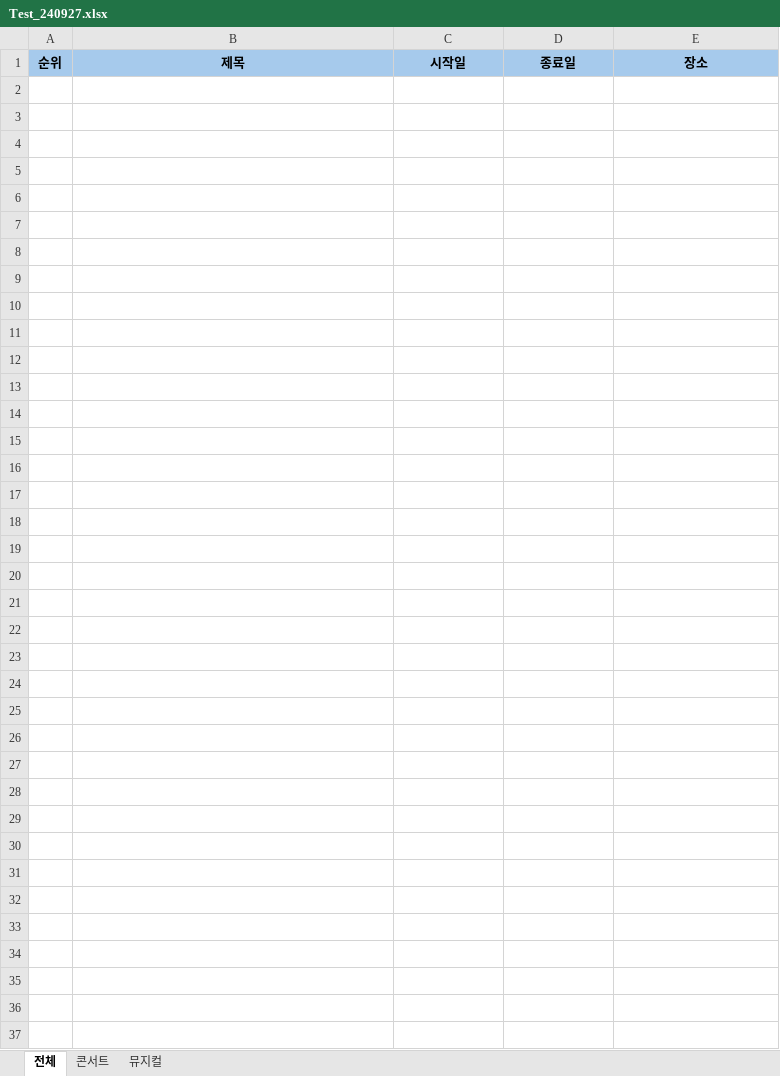
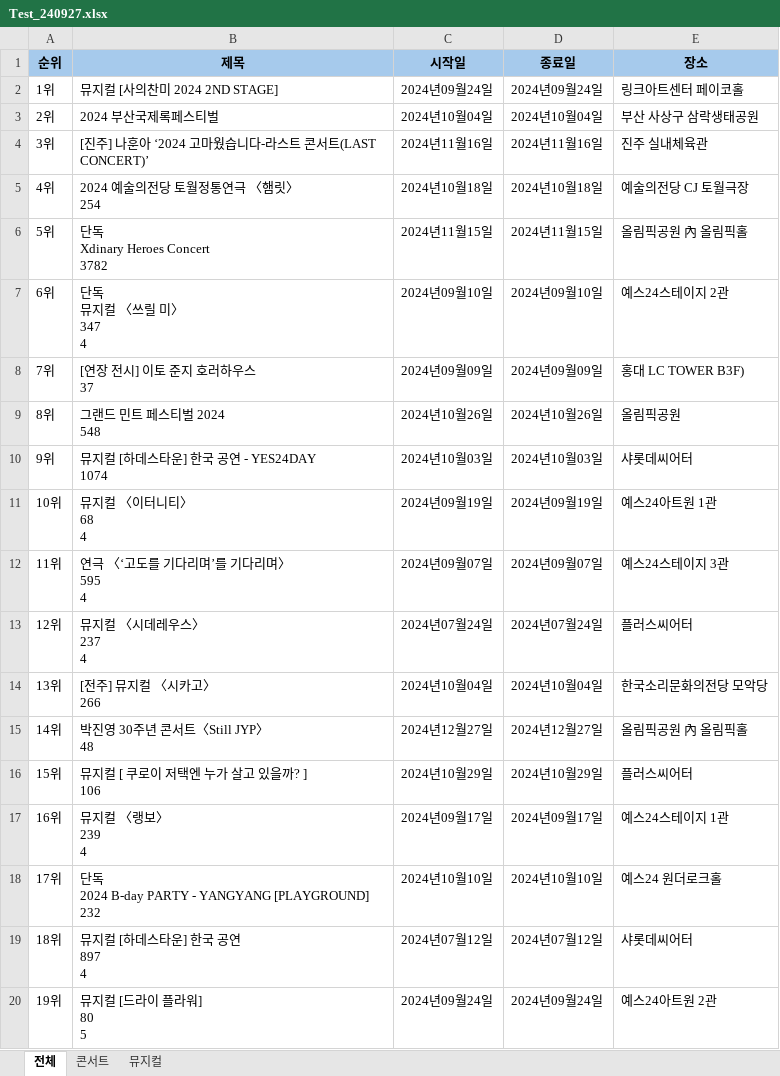
Before and after one commit to rpa-soobin/RPA_remote, an Excel workbook: RE/RE-03.티켓랭킹/Data/Output/Test_240927.xlsx, sheet 전체, drawn as a sheet; only a part is shown; values as stored, in another font and other column widths than the file's, no borders; ↵ is a line break in a cell; the diff covers the shown part only; the diff names each change by its address in the sheet, - before the commit and + after, or states it on an @@ line.

```diff
--- a/RE/RE-03.티켓랭킹/Data/Output/Test_240927.xlsx (sheet 전체)
+++ b/RE/RE-03.티켓랭킹/Data/Output/Test_240927.xlsx (sheet 전체)
+row 2: 1위 | 뮤지컬 [사의찬미 2024 2ND STAGE] | 2024년09월24일 | 2024년09월24일 | 링크아트센터 페이코홀
+row 3: 2위 | 2024 부산국제록페스티벌 | 2024년10월04일 | 2024년10월04일 | 부산 사상구 삼락생태공원
+row 4: 3위 | [진주] 나훈아 ‘2024 고마웠습니다-라스트 콘서트(LAST CONCERT)’ | 2024년11월16일 | 2024년11월16일 | 진주 실내체육관
+row 5: 4위 | 2024 예술의전당 토월정통연극 〈햄릿〉 ↵ 254 | 2024년10월18일 | 2024년10월18일 | 예술의전당 CJ 토월극장
+row 6: 5위 | 단독 ↵ Xdinary Heroes Concert ↵ 3782 | 2024년11월15일 | 2024년11월15일 | 올림픽공원 內 올림픽홀
+row 7: 6위 | 단독 ↵ 뮤지컬 〈쓰릴 미〉 ↵ 347 ↵ 4 | 2024년09월10일 | 2024년09월10일 | 예스24스테이지 2관
+row 8: 7위 | [연장 전시] 이토 준지 호러하우스 ↵ 37 | 2024년09월09일 | 2024년09월09일 | 홍대 LC TOWER B3F)
+row 9: 8위 | 그랜드 민트 페스티벌 2024 ↵ 548 | 2024년10월26일 | 2024년10월26일 | 올림픽공원
+row 10: 9위 | 뮤지컬 [하데스타운] 한국 공연 - YES24DAY ↵ 1074 | 2024년10월03일 | 2024년10월03일 | 샤롯데씨어터
+row 11: 10위 | 뮤지컬 〈이터니티〉 ↵ 68 ↵ 4 | 2024년09월19일 | 2024년09월19일 | 예스24아트원 1관
+row 12: 11위 | 연극 〈‘고도를 기다리며’를 기다리며〉 ↵ 595 ↵ 4 | 2024년09월07일 | 2024년09월07일 | 예스24스테이지 3관
+row 13: 12위 | 뮤지컬 〈시데레우스〉 ↵ 237 ↵ 4 | 2024년07월24일 | 2024년07월24일 | 플러스씨어터
+row 14: 13위 | [전주] 뮤지컬 〈시카고〉 ↵ 266 | 2024년10월04일 | 2024년10월04일 | 한국소리문화의전당 모악당
+row 15: 14위 | 박진영 30주년 콘서트〈Still JYP〉 ↵ 48 | 2024년12월27일 | 2024년12월27일 | 올림픽공원 內 올림픽홀
+row 16: 15위 | 뮤지컬 [ 쿠로이 저택엔 누가 살고 있을까? ] ↵ 106 | 2024년10월29일 | 2024년10월29일 | 플러스씨어터
+row 17: 16위 | 뮤지컬 〈랭보〉 ↵ 239 ↵ 4 | 2024년09월17일 | 2024년09월17일 | 예스24스테이지 1관
+row 18: 17위 | 단독 ↵ 2024 B-day PARTY - YANGYANG [PLAYGROUND] ↵ 232 | 2024년10월10일 | 2024년10월10일 | 예스24 원더로크홀
+row 19: 18위 | 뮤지컬 [하데스타운] 한국 공연 ↵ 897 ↵ 4 | 2024년07월12일 | 2024년07월12일 | 샤롯데씨어터
+row 20: 19위 | 뮤지컬 [드라이 플라워] ↵ 80 ↵ 5 | 2024년09월24일 | 2024년09월24일 | 예스24아트원 2관
```
Also changed, not shown: 31 added rows elsewhere in this sheet, sheet 뮤지컬, sheet 콘서트, RE/RE-03.티켓랭킹/Data/Config.xlsx, 20 other files.
